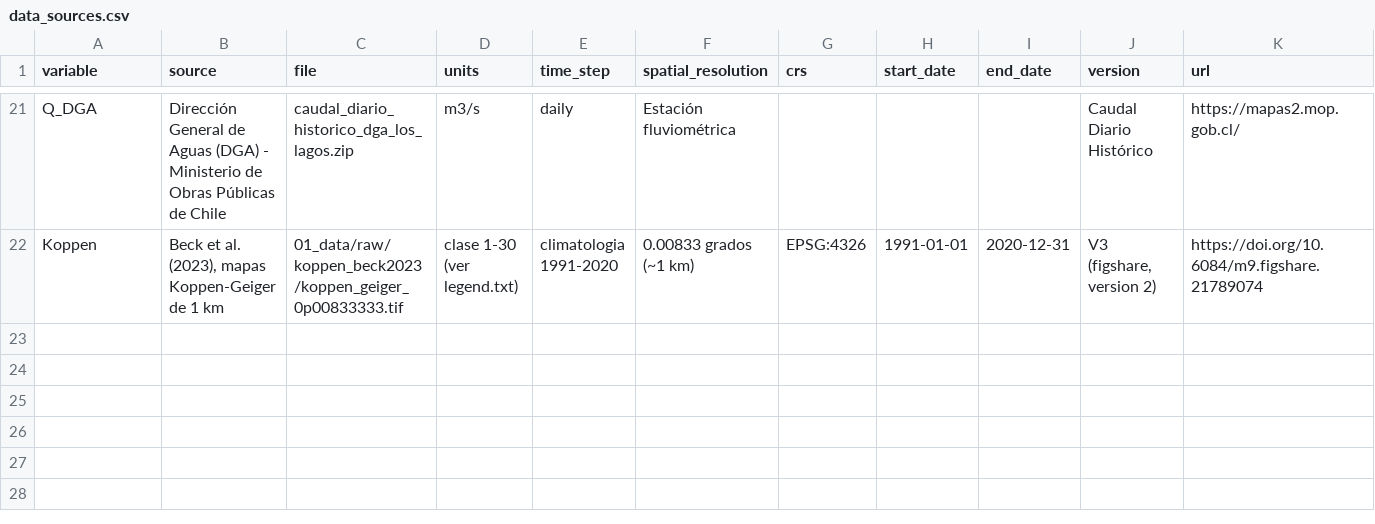
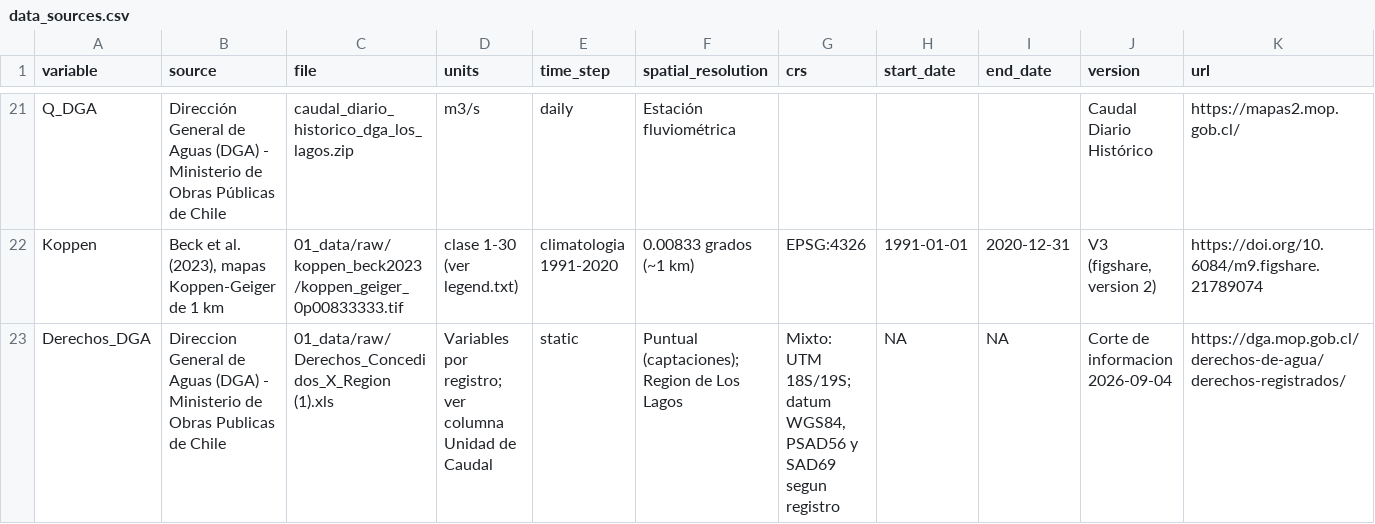
Before and after one commit to naxomilan/TP-01_RioDamas_Tacamo_10362001, a CSV file: 04_metadata/data_sources.csv, drawn as a sheet; only a part is shown, gaps mark what is left out; rows hold the shown columns only; the diff names each change by its address in the sheet, - before the commit and + after, or states it on an @@ line.

```diff
--- a/04_metadata/data_sources.csv
+++ b/04_metadata/data_sources.csv
+row 23: Derechos_DGA | Direccion General de Aguas (DGA) - Ministerio de Obras Publicas de Chile | 01_data/raw/Derechos_Concedidos_X_Region (1).xls | Variables por registro; ver columna Unidad de Caudal | static | Puntual (captaciones); Region de Los Lagos | Mixto: UTM 18S/19S; datum WGS84, PSAD56 y SAD69 segun registro | NA | NA | Corte de informacion 2026-09-04 | https://dga.mop.gob.cl/derechos-de-agua/derechos-registrados/
```
Also changed, not shown: 3 other files.
